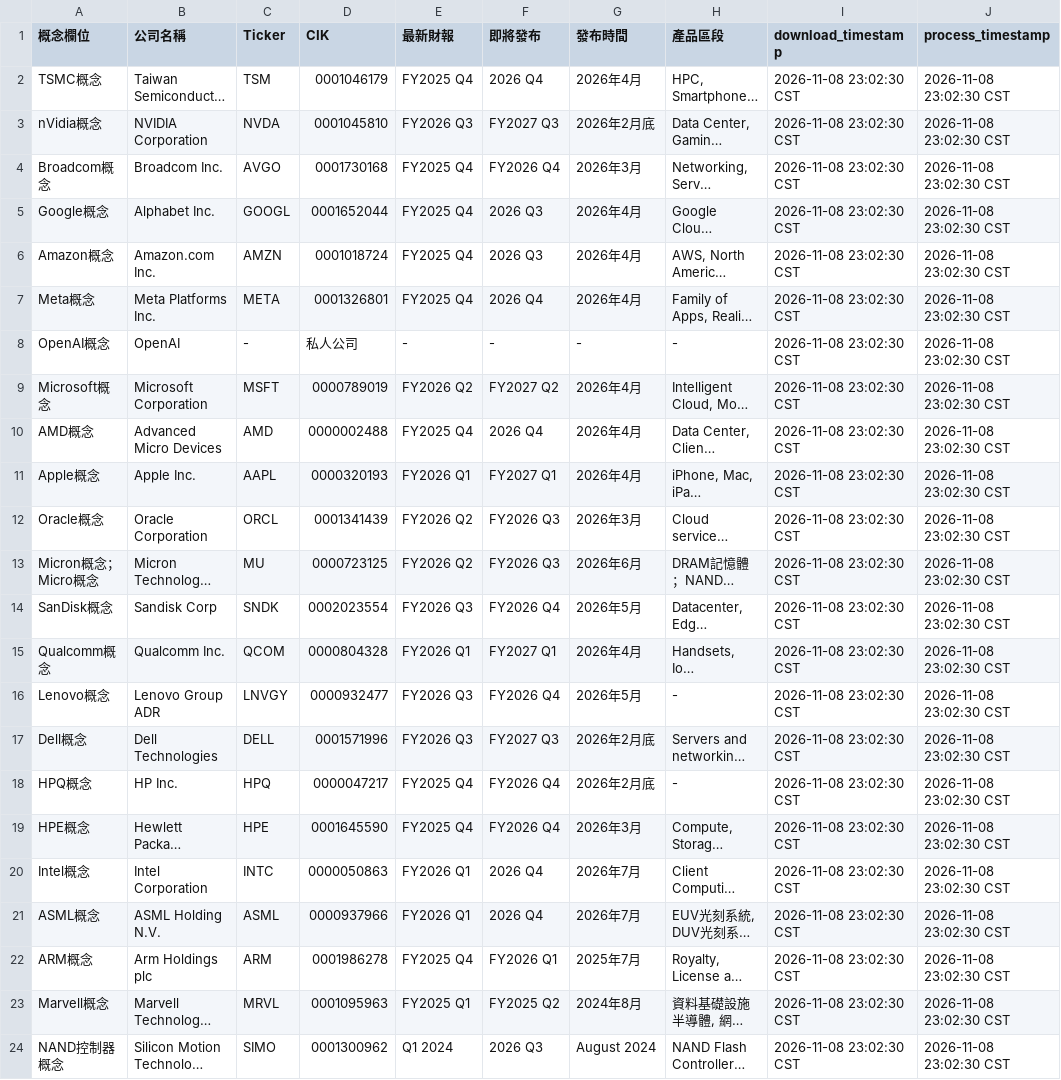
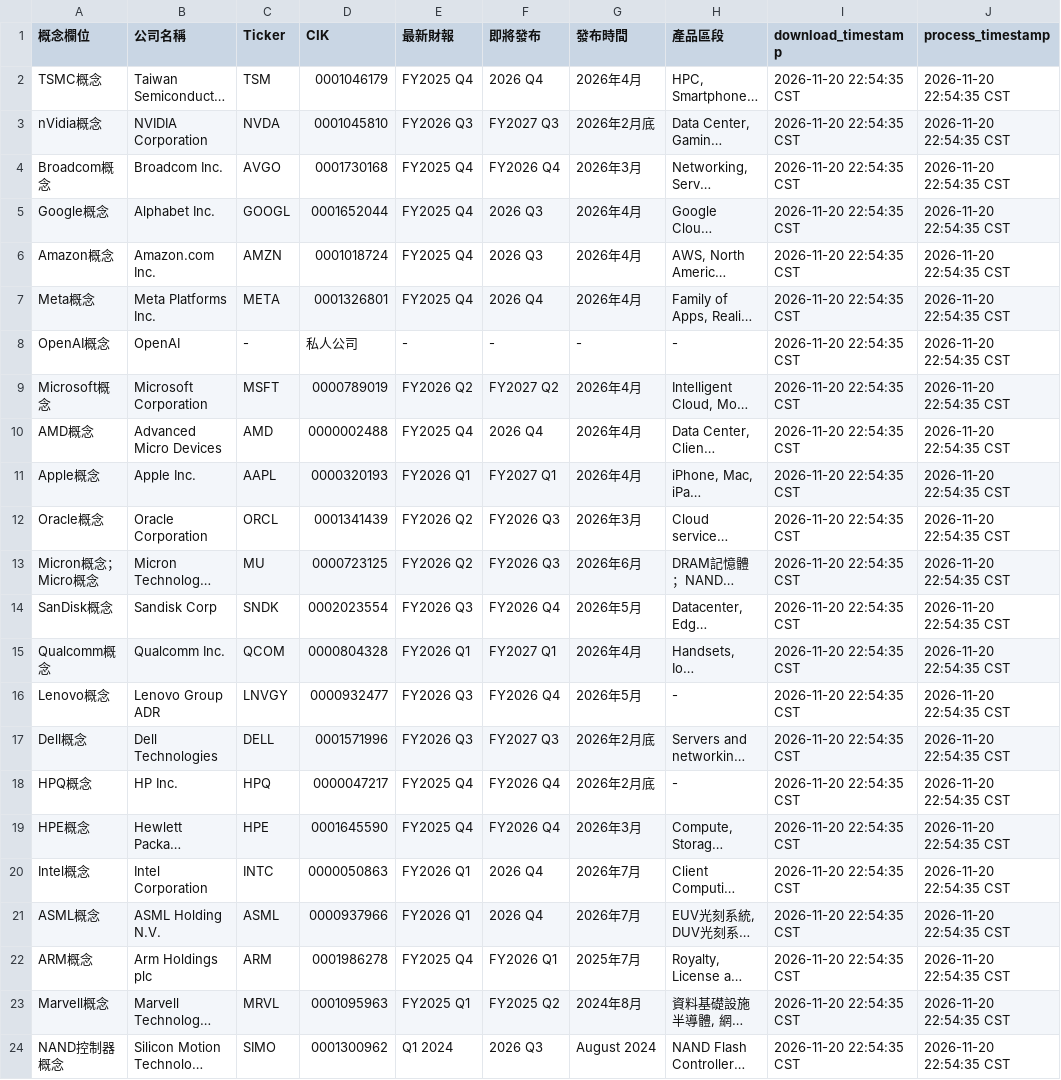
Before and after one commit to wenchiehlee-money/InvestorConference, a CSV file: raw_conceptstock_company_metadata.csv, drawn as a sheet; long unchanged cells end in …; the diff names each change by its address in the sheet, - before the commit and + after, or states it on an @@ line.

Commit message:
🔄 synced file(s) with wenchiehlee-investment/ConceptStocks

```diff
--- a/raw_conceptstock_company_metadata.csv
+++ b/raw_conceptstock_company_metadata.csv
-I2:I24 (download_timestamp): 2026-11-08 23:02:30 CST
+I2:I24 (download_timestamp): 2026-11-20 22:54:35 CST
-J2:J24 (process_timestamp): 2026-11-08 23:02:30 CST
+J2:J24 (process_timestamp): 2026-11-20 22:54:35 CST
```
